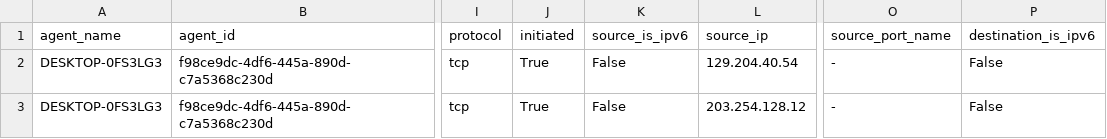
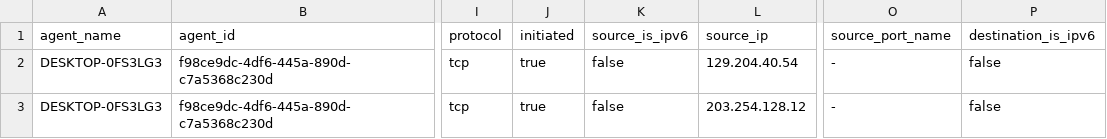
Before and after one commit to dongju93/data-modifier, a CSV file: output/mod/networkConnectEvents.csv, drawn as a sheet; only a part is shown, gaps mark what is left out; the diff names each change by its address in the sheet, - before the commit and + after, or states it on an @@ line.

```diff
--- a/output/mod/networkConnectEvents.csv
+++ b/output/mod/networkConnectEvents.csv
-J2:J3 (initiated): True
+J2:J3 (initiated): true
-K2:K3 (source_is_ipv6): False
+K2:K3 (source_is_ipv6): false
-P2:P3 (destination_is_ipv6): False
+P2:P3 (destination_is_ipv6): false
```
Also changed, not shown: output/mod/dnsQueryEvents.csv, output/mod/fileCreateEvents.csv, 14 other files.
